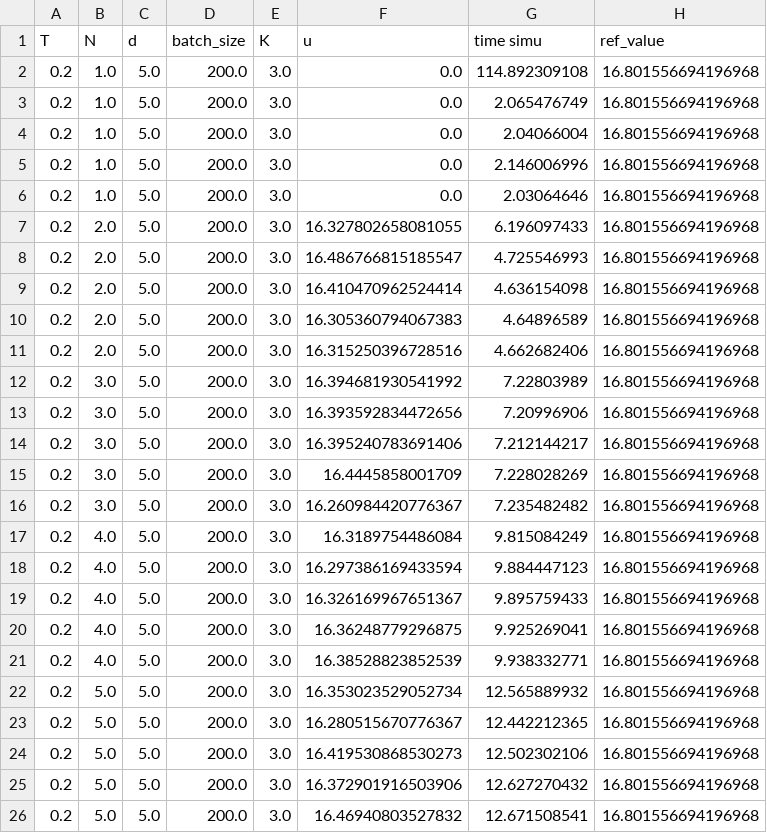
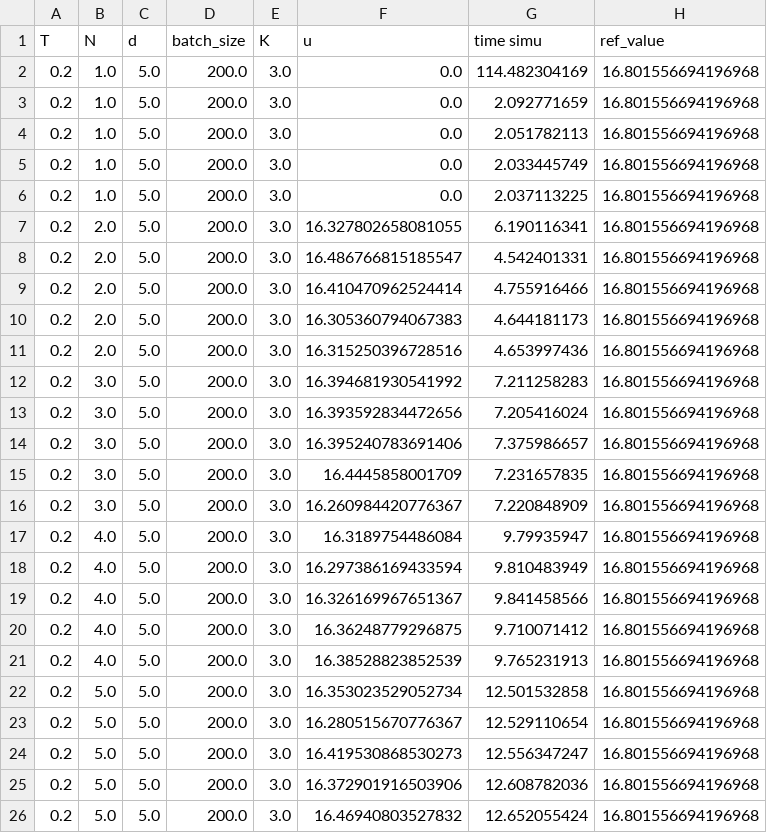
Before and after one commit to vboussange/HighDimPDE_examples, a CSV file: results/2022-09-29/explo_param_DS_T=0.2/explo_N_DS.csv, drawn as a sheet.

```diff
--- a/results/2022-09-29/explo_param_DS_T=0.2/explo_N_DS.csv
+++ b/results/2022-09-29/explo_param_DS_T=0.2/explo_N_DS.csv
@@ -1,26 +1,26 @@
 T,N,d,batch_size,K,u,time simu,ref_value
-0.2,1.0,5.0,200.0,3.0,0.0,114.892309108,16.801556694196968
-0.2,1.0,5.0,200.0,3.0,0.0,2.065476749,16.801556694196968
-0.2,1.0,5.0,200.0,3.0,0.0,2.04066004,16.801556694196968
-0.2,1.0,5.0,200.0,3.0,0.0,2.146006996,16.801556694196968
-0.2,1.0,5.0,200.0,3.0,0.0,2.03064646,16.801556694196968
-0.2,2.0,5.0,200.0,3.0,16.327802658081055,6.196097433,16.801556694196968
-0.2,2.0,5.0,200.0,3.0,16.486766815185547,4.725546993,16.801556694196968
-0.2,2.0,5.0,200.0,3.0,16.410470962524414,4.636154098,16.801556694196968
-0.2,2.0,5.0,200.0,3.0,16.305360794067383,4.64896589,16.801556694196968
-0.2,2.0,5.0,200.0,3.0,16.315250396728516,4.662682406,16.801556694196968
-0.2,3.0,5.0,200.0,3.0,16.394681930541992,7.22803989,16.801556694196968
-0.2,3.0,5.0,200.0,3.0,16.393592834472656,7.20996906,16.801556694196968
-0.2,3.0,5.0,200.0,3.0,16.395240783691406,7.212144217,16.801556694196968
-0.2,3.0,5.0,200.0,3.0,16.4445858001709,7.228028269,16.801556694196968
-0.2,3.0,5.0,200.0,3.0,16.260984420776367,7.235482482,16.801556694196968
-0.2,4.0,5.0,200.0,3.0,16.3189754486084,9.815084249,16.801556694196968
-0.2,4.0,5.0,200.0,3.0,16.297386169433594,9.884447123,16.801556694196968
-0.2,4.0,5.0,200.0,3.0,16.326169967651367,9.895759433,16.801556694196968
-0.2,4.0,5.0,200.0,3.0,16.36248779296875,9.925269041,16.801556694196968
-0.2,4.0,5.0,200.0,3.0,16.38528823852539,9.938332771,16.801556694196968
-0.2,5.0,5.0,200.0,3.0,16.353023529052734,12.565889932,16.801556694196968
-0.2,5.0,5.0,200.0,3.0,16.280515670776367,12.442212365,16.801556694196968
-0.2,5.0,5.0,200.0,3.0,16.419530868530273,12.502302106,16.801556694196968
-0.2,5.0,5.0,200.0,3.0,16.372901916503906,12.627270432,16.801556694196968
-0.2,5.0,5.0,200.0,3.0,16.46940803527832,12.671508541,16.801556694196968
+0.2,1.0,5.0,200.0,3.0,0.0,114.482304169,16.801556694196968
+0.2,1.0,5.0,200.0,3.0,0.0,2.092771659,16.801556694196968
+0.2,1.0,5.0,200.0,3.0,0.0,2.051782113,16.801556694196968
+0.2,1.0,5.0,200.0,3.0,0.0,2.033445749,16.801556694196968
+0.2,1.0,5.0,200.0,3.0,0.0,2.037113225,16.801556694196968
+0.2,2.0,5.0,200.0,3.0,16.327802658081055,6.190116341,16.801556694196968
+0.2,2.0,5.0,200.0,3.0,16.486766815185547,4.542401331,16.801556694196968
+0.2,2.0,5.0,200.0,3.0,16.410470962524414,4.755916466,16.801556694196968
+0.2,2.0,5.0,200.0,3.0,16.305360794067383,4.644181173,16.801556694196968
+0.2,2.0,5.0,200.0,3.0,16.315250396728516,4.653997436,16.801556694196968
+0.2,3.0,5.0,200.0,3.0,16.394681930541992,7.211258283,16.801556694196968
+0.2,3.0,5.0,200.0,3.0,16.393592834472656,7.205416024,16.801556694196968
+0.2,3.0,5.0,200.0,3.0,16.395240783691406,7.375986657,16.801556694196968
+0.2,3.0,5.0,200.0,3.0,16.4445858001709,7.231657835,16.801556694196968
+0.2,3.0,5.0,200.0,3.0,16.260984420776367,7.220848909,16.801556694196968
+0.2,4.0,5.0,200.0,3.0,16.3189754486084,9.79935947,16.801556694196968
+0.2,4.0,5.0,200.0,3.0,16.297386169433594,9.810483949,16.801556694196968
+0.2,4.0,5.0,200.0,3.0,16.326169967651367,9.841458566,16.801556694196968
+0.2,4.0,5.0,200.0,3.0,16.36248779296875,9.710071412,16.801556694196968
+0.2,4.0,5.0,200.0,3.0,16.38528823852539,9.765231913,16.801556694196968
+0.2,5.0,5.0,200.0,3.0,16.353023529052734,12.501532858,16.801556694196968
+0.2,5.0,5.0,200.0,3.0,16.280515670776367,12.529110654,16.801556694196968
+0.2,5.0,5.0,200.0,3.0,16.419530868530273,12.556347247,16.801556694196968
+0.2,5.0,5.0,200.0,3.0,16.372901916503906,12.608782036,16.801556694196968
+0.2,5.0,5.0,200.0,3.0,16.46940803527832,12.652055424,16.801556694196968
```
Also changed, not shown: results/2022-09-29/explo_MLP_vs_DS/MLP.csv, results/2022-09-29/explo_param_DS_T=0.2/explo_K_DS.csv, 22 other files.
